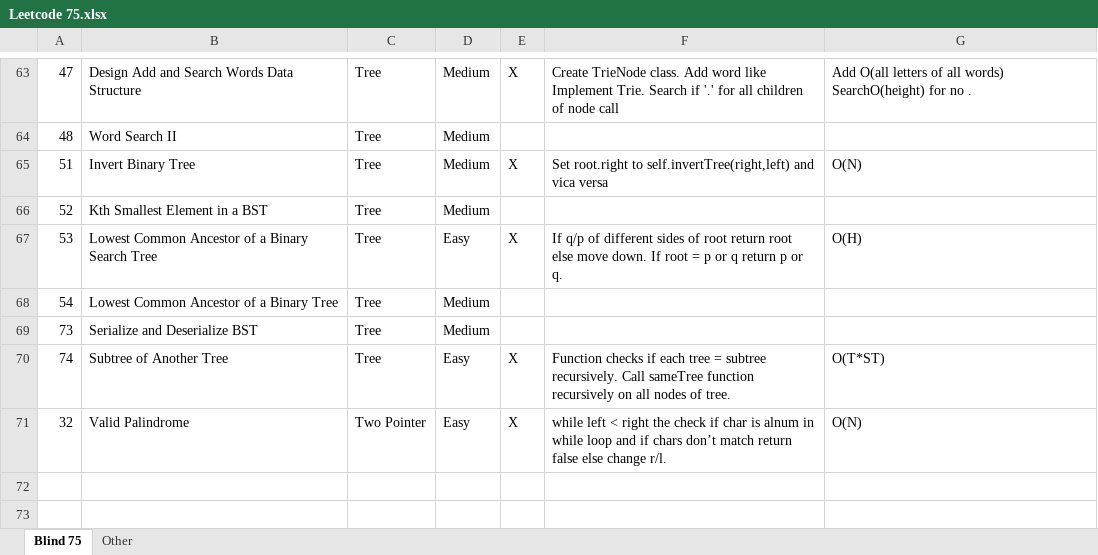
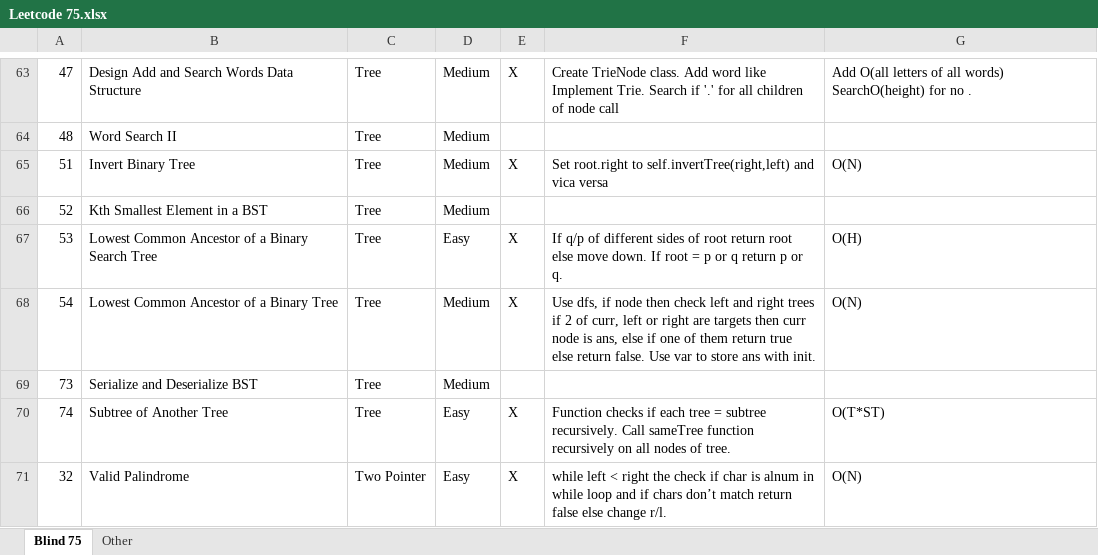
Before and after one commit to wk16/Leetcode-Blind-75, an Excel workbook: Leetcode 75.xlsx, sheet Blind 75, drawn as a sheet; only a part is shown, gaps mark what is left out; values as stored, in another font and other column widths than the file's, no borders; the diff names each change by its address in the sheet, - before the commit and + after, or states it on an @@ line.

Commit message:
Lowest Common Ancestor of a Binary Tree Complete

```diff
--- a/Leetcode 75.xlsx (sheet Blind 75)
+++ b/Leetcode 75.xlsx (sheet Blind 75)
-E68: (empty)
+E68: X
-F68: (empty)
+F68: Use dfs, if node then check left and right trees if 2 of curr, left or right are targets then curr node is ans, else if one of them return true else return false. Use var to store ans with init.
-G68: (empty)
+G68: O(N)
```
Also changed, not shown: 2 other files.
